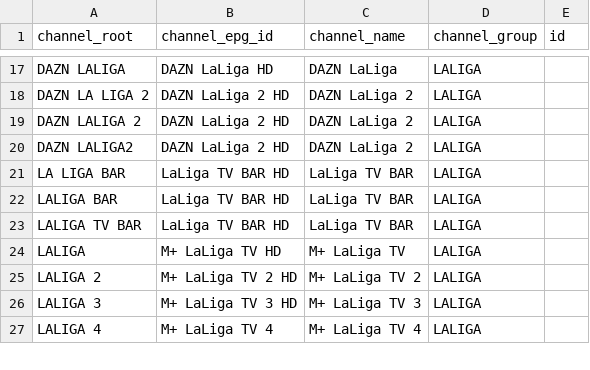
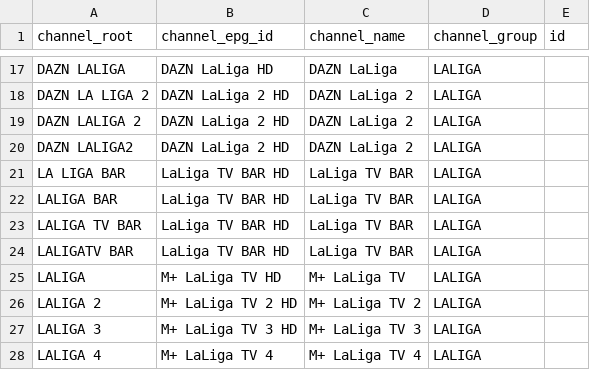
Before and after one commit to ezdakit/zukzeuk_listas, a CSV file: correspondencia_canales.csv, drawn as a sheet; only a part is shown, gaps mark what is left out.

Commit message:
Update correspondencia_canales.csv

```diff
--- a/correspondencia_canales.csv
+++ b/correspondencia_canales.csv
@@ -23,2 +23,3 @@ LALIGA BAR,LaLiga TV BAR HD,LaLiga TV BAR,LALIGA,
 LALIGA TV BAR,LaLiga TV BAR HD,LaLiga TV BAR,LALIGA,
+LALIGATV BAR,LaLiga TV BAR HD,LaLiga TV BAR,LALIGA,
 LALIGA,M+ LaLiga TV HD,M+ LaLiga TV,LALIGA,
```
